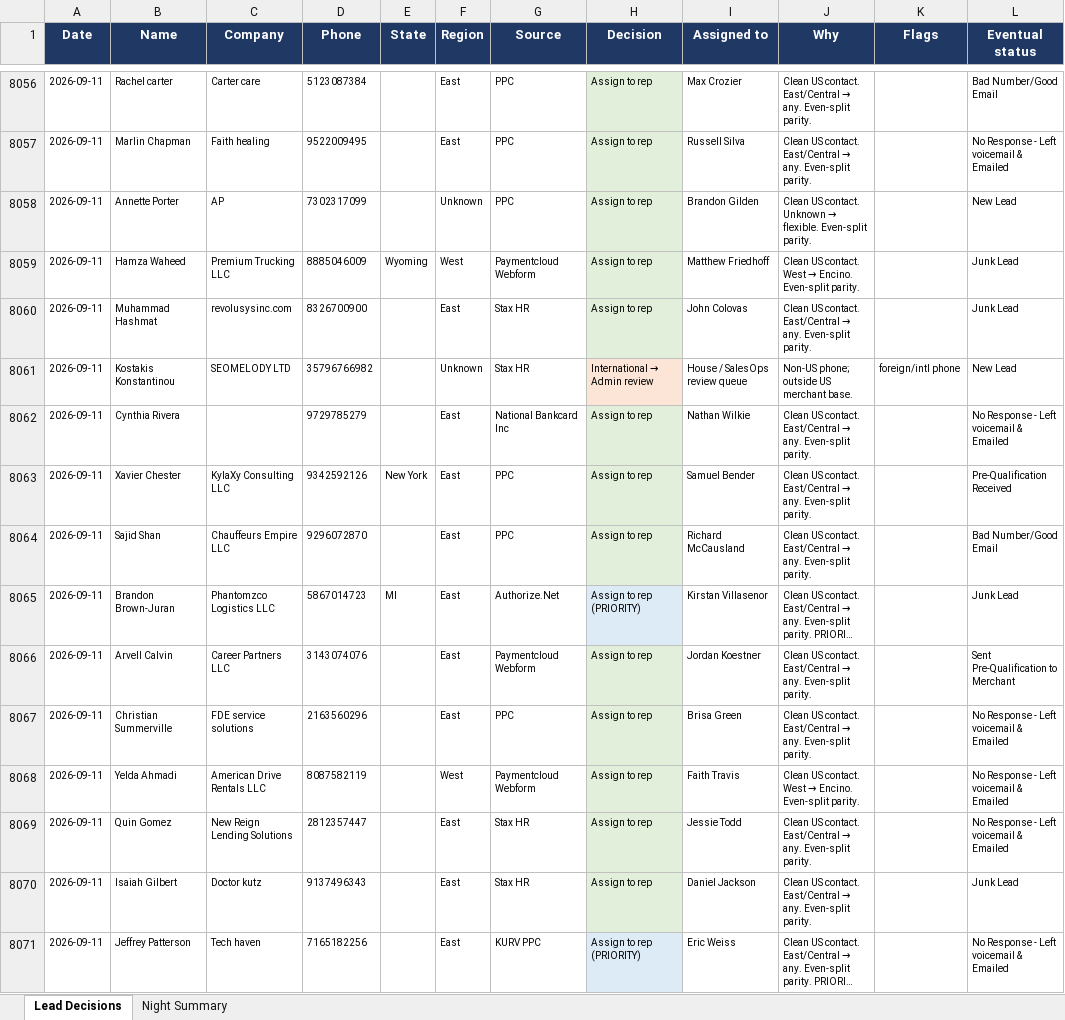
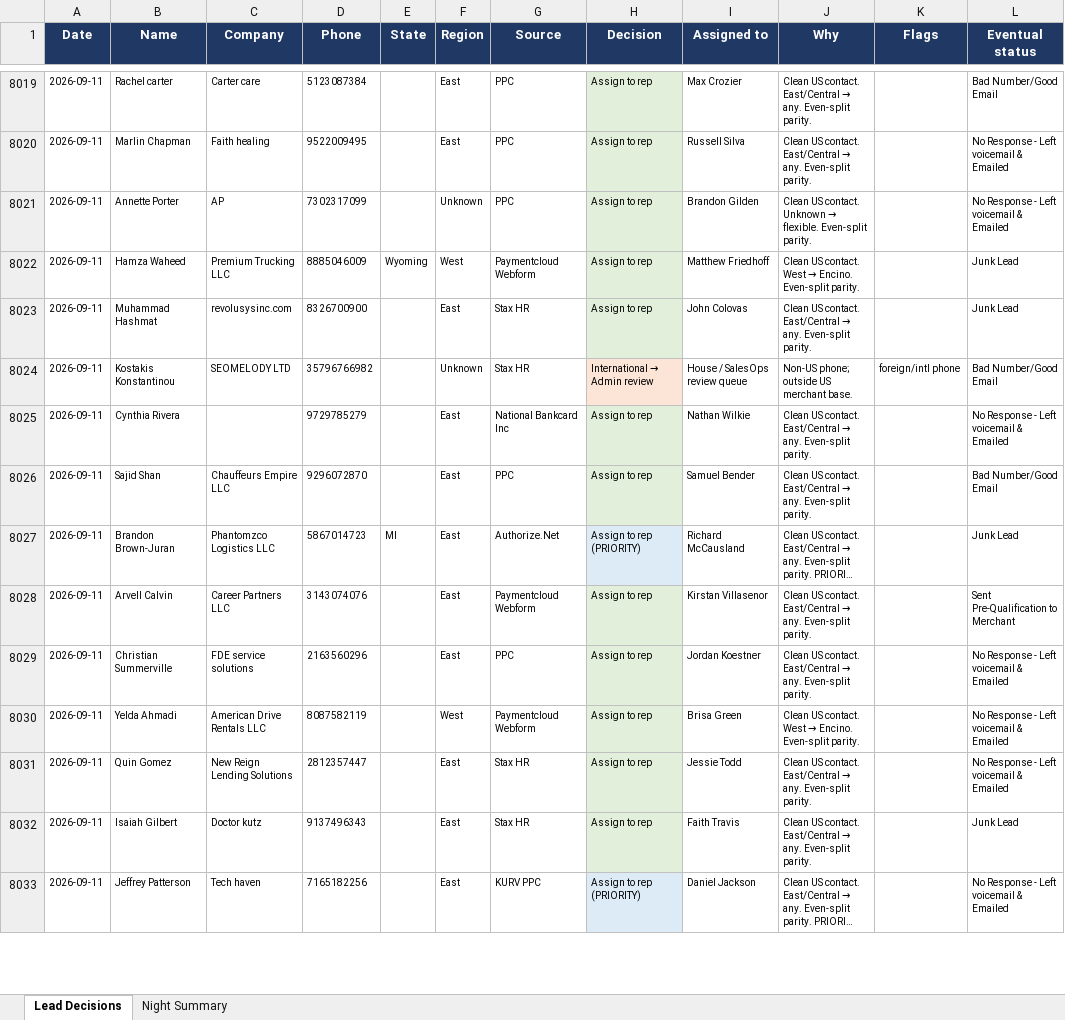
Before and after one commit to kurvnick/kurvpay-pcrep, an Excel workbook: logs/backfill_90d.xlsx, sheet Lead Decisions, drawn as a sheet; only a part is shown, gaps mark what is left out; long unchanged cells end in …; values as stored, in another font and other column widths than the file's, no borders; removed rows and columns are numbered as before the commit, all else as after; the diff covers the shown part only; the diff names each change by its address in the sheet, - before the commit and + after, or states it on an @@ line.

Commit message:
Decision log 2026-09-12

```diff
--- a/logs/backfill_90d.xlsx (sheet Lead Decisions)
+++ b/logs/backfill_90d.xlsx (sheet Lead Decisions)
-L8021 (Eventual status): New Lead
+L8021 (Eventual status): No Response - Left voicemail & Emailed
-L8024 (Eventual status): New Lead
+L8024 (Eventual status): Bad Number/Good Email
-row 8063: 2026-09-11 | Xavier Chester | KylaXy Consulting LLC | 9342592126 | New York | East | PPC | Assign to rep | Samuel Bender | Clean US contact. East/Central → any. Even-split parity. |  | Pre-Qualification Received
-I8026 (Assigned to): Richard McCausland
+I8026 (Assigned to): Samuel Bender
-I8027 (Assigned to): Kirstan Villasenor
+I8027 (Assigned to): Richard McCausland
-I8028 (Assigned to): Jordan Koestner
+I8028 (Assigned to): Kirstan Villasenor
-I8029 (Assigned to): Brisa Green
+I8029 (Assigned to): Jordan Koestner
-I8030 (Assigned to): Faith Travis
+I8030 (Assigned to): Brisa Green
-I8032 (Assigned to): Daniel Jackson
+I8032 (Assigned to): Faith Travis
-I8033 (Assigned to): Eric Weiss
+I8033 (Assigned to): Daniel Jackson
```
Also changed, not shown: 38 added rows, 38 removed rows and 481 edited cells elsewhere in this sheet, sheet Night Summary.
